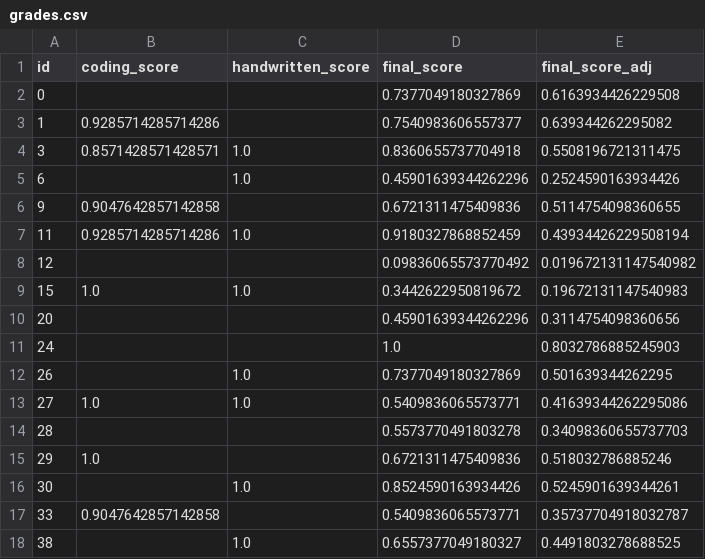
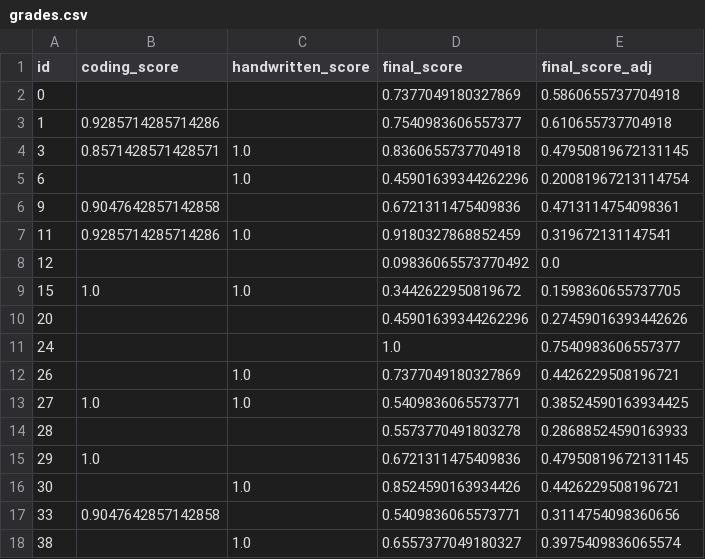
Before and after one commit to SaintHades/Simulation-coding-exercises-for-teaching-probability-theory, a CSV file: data/cleaned/grades.csv, drawn as a sheet.

Commit message:
update adj score

```diff
--- a/data/cleaned/grades.csv
+++ b/data/cleaned/grades.csv
@@ -1,18 +1,18 @@
 id,coding_score,handwritten_score,final_score,final_score_adj
-0,,,0.7377049180327869,0.6163934426229508
-1,0.9285714285714286,,0.7540983606557377,0.639344262295082
-3,0.8571428571428571,1.0,0.8360655737704918,0.5508196721311475
-6,,1.0,0.45901639344262296,0.2524590163934426
-9,0.9047642857142858,,0.6721311475409836,0.5114754098360655
-11,0.9285714285714286,1.0,0.9180327868852459,0.43934426229508194
-12,,,0.09836065573770492,0.019672131147540982
-15,1.0,1.0,0.3442622950819672,0.19672131147540983
-20,,,0.45901639344262296,0.3114754098360656
-24,,,1.0,0.8032786885245903
-26,,1.0,0.7377049180327869,0.501639344262295
-27,1.0,1.0,0.5409836065573771,0.41639344262295086
-28,,,0.5573770491803278,0.34098360655737703
-29,1.0,,0.6721311475409836,0.518032786885246
-30,,1.0,0.8524590163934426,0.5245901639344261
-33,0.9047642857142858,,0.5409836065573771,0.35737704918032787
-38,,1.0,0.6557377049180327,0.4491803278688525
+0,,,0.7377049180327869,0.5860655737704918
+1,0.9285714285714286,,0.7540983606557377,0.610655737704918
+3,0.8571428571428571,1.0,0.8360655737704918,0.47950819672131145
+6,,1.0,0.45901639344262296,0.20081967213114754
+9,0.9047642857142858,,0.6721311475409836,0.4713114754098361
+11,0.9285714285714286,1.0,0.9180327868852459,0.319672131147541
+12,,,0.09836065573770492,0.0
+15,1.0,1.0,0.3442622950819672,0.1598360655737705
+20,,,0.45901639344262296,0.27459016393442626
+24,,,1.0,0.7540983606557377
+26,,1.0,0.7377049180327869,0.4426229508196721
+27,1.0,1.0,0.5409836065573771,0.38524590163934425
+28,,,0.5573770491803278,0.28688524590163933
+29,1.0,,0.6721311475409836,0.47950819672131145
+30,,1.0,0.8524590163934426,0.4426229508196721
+33,0.9047642857142858,,0.5409836065573771,0.3114754098360656
+38,,1.0,0.6557377049180327,0.3975409836065574
```
Also changed, not shown: 3 other files.
